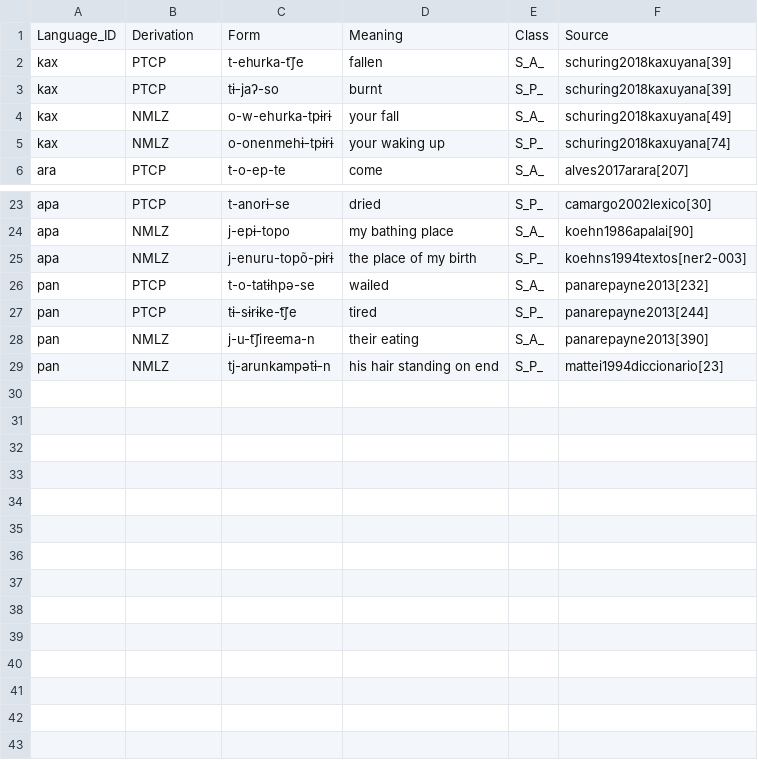
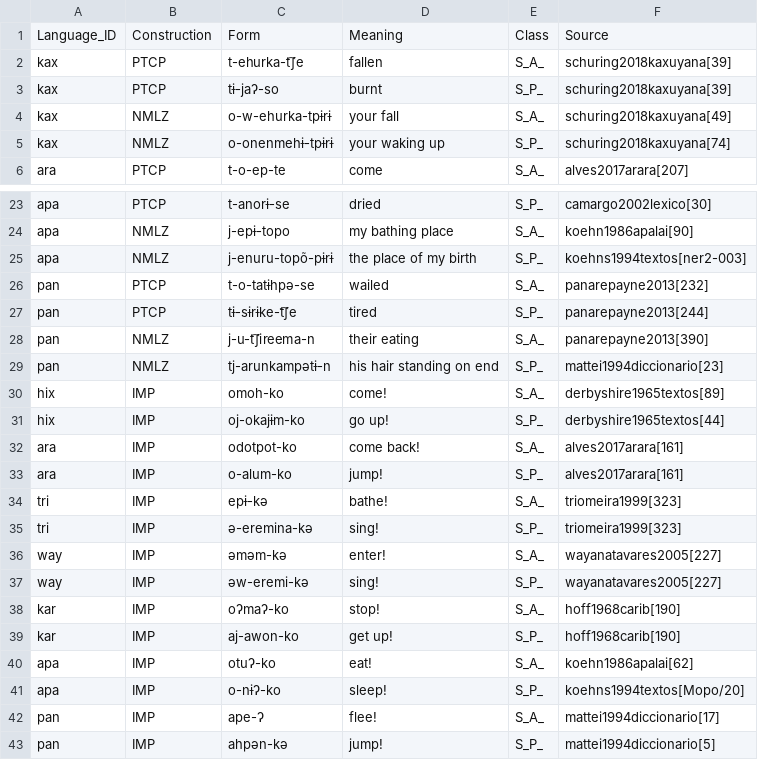
Before and after one commit to fmatter/cariban_irregular_1, a CSV file: data/deverbal_split_s_data.csv, drawn as a sheet; only a part is shown, gaps mark what is left out.

Commit message:
added additional split-s data, bakairi examples, rewrote up to sec 3.4

```diff
--- a/data/deverbal_split_s_data.csv
+++ b/data/deverbal_split_s_data.csv
@@ -1,2 +1,2 @@
-"Language_ID","Derivation","Form","Meaning","Class","Source"
+"Language_ID","Construction","Form","Meaning","Class","Source"
 "kax","PTCP","t-ehurka-t͡ʃe","fallen","S_A_","schuring2018kaxuyana[39]"
@@ -29 +29,15 @@
 "pan","NMLZ","tj-arunkampətɨ-n","his hair standing on end","S_P_","mattei1994diccionario[23]"
+"hix","IMP","omoh-ko","come!","S_A_","derbyshire1965textos[89]"
+"hix","IMP","oj-okajɨm-ko","go up!","S_P_","derbyshire1965textos[44]"
+"ara","IMP","odotpot-ko","come back!","S_A_","alves2017arara[161]"
+"ara","IMP","o-alum-ko","jump!","S_P_","alves2017arara[161]"
+"tri","IMP","epɨ-kə","bathe!","S_A_","triomeira1999[323]"
+"tri","IMP","ə-eremina-kə","sing!","S_P_","triomeira1999[323]"
+"way","IMP","əməm-kə","enter!","S_A_","wayanatavares2005[227]"
+"way","IMP","əw-eremi-kə","sing!","S_P_","wayanatavares2005[227]"
+"kar","IMP","oʔmaʔ-ko","stop!","S_A_","hoff1968carib[190]"
+"kar","IMP","aj-awon-ko","get up!","S_P_","hoff1968carib[190]"
+"apa","IMP","otuʔ-ko","eat!","S_A_","koehn1986apalai[62]"
+"apa","IMP","o-nɨʔ-ko","sleep!","S_P_","koehns1994textos[Mopo/20]"
+"pan","IMP","ape-ʔ","flee!","S_A_","mattei1994diccionario[17]"
+"pan","IMP","ahpən-kə","jump!","S_P_","mattei1994diccionario[5]"
```
Also changed, not shown: data/examples.csv, 6 other files.
